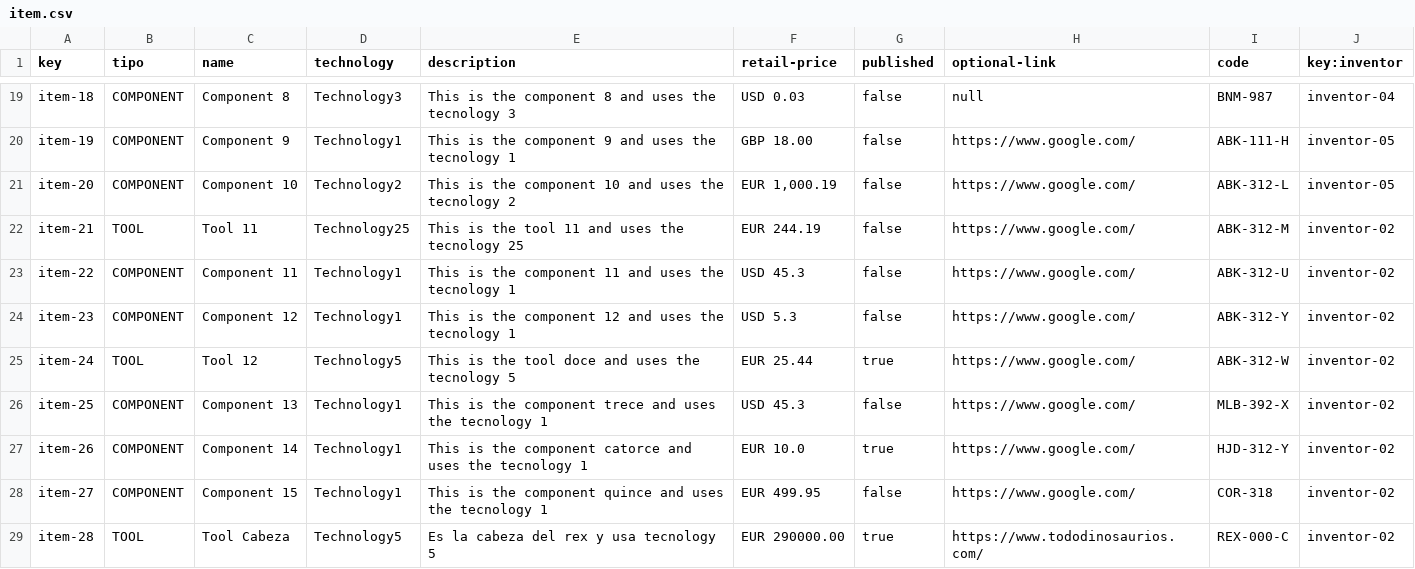
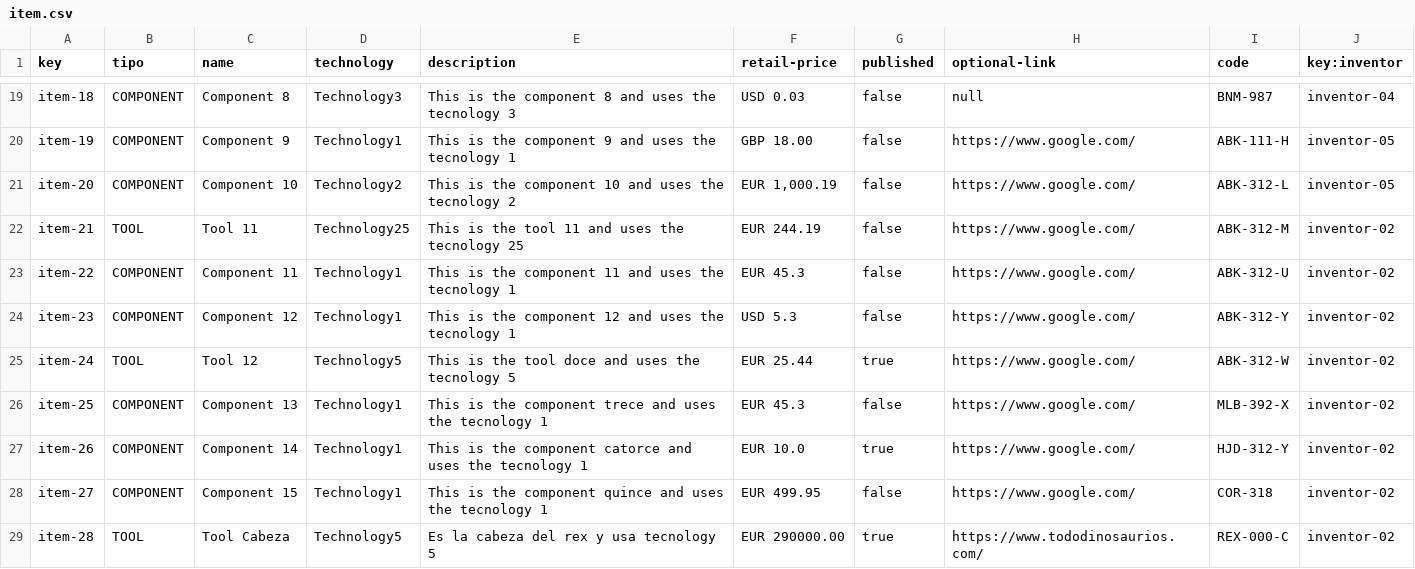
Before and after one commit to jesrolcad/Acme-Toolkits, a CSV file: src/main/webapp/WEB-INF/resources/sample-data/item.csv, drawn as a sheet; only a part is shown, gaps mark what is left out; the diff names each change by its address in the sheet, - before the commit and + after, or states it on an @@ line.

```diff
--- a/src/main/webapp/WEB-INF/resources/sample-data/item.csv
+++ b/src/main/webapp/WEB-INF/resources/sample-data/item.csv
-F23 (retail-price): USD 45.3
+F23 (retail-price): EUR 45.3
-F26 (retail-price): USD 45.3
+F26 (retail-price): EUR 45.3
```
Also changed, not shown: src/main/webapp/WEB-INF/resources/sample-data/toolkit.csv, 15 other files.
